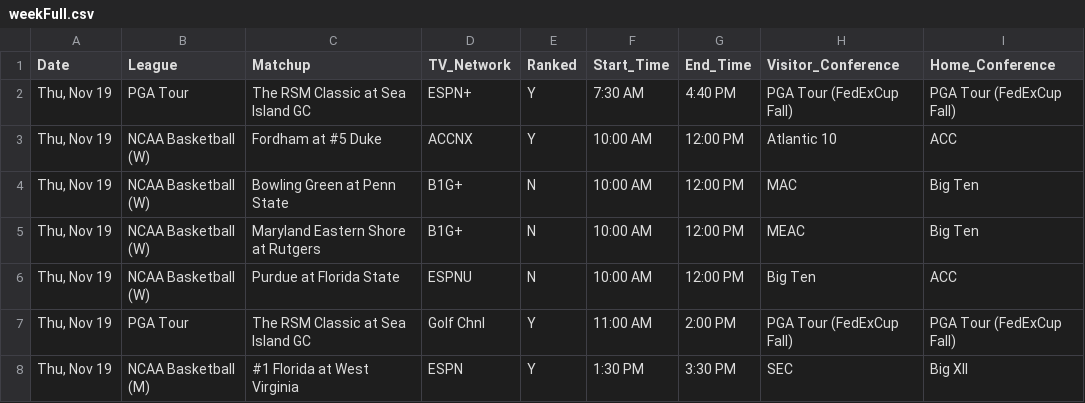
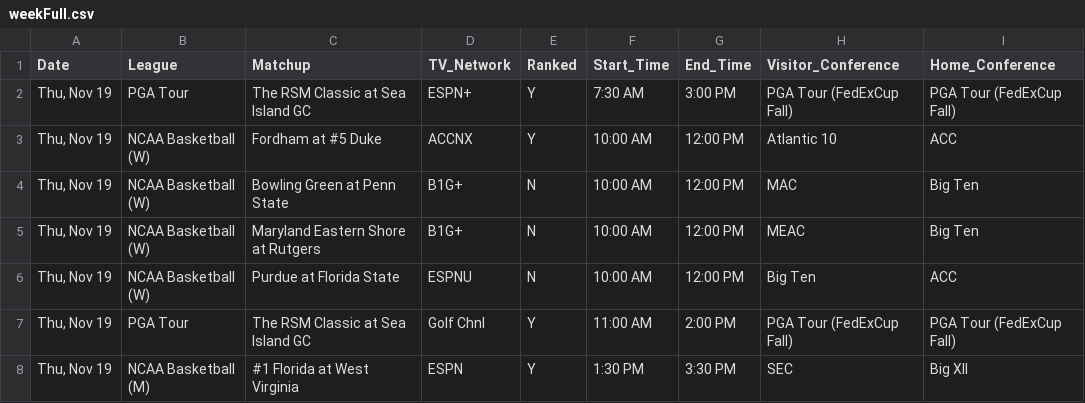
Before and after one commit to thesportsmatrix/live-broadcasts, a CSV file: currentWeek/weekFull.csv, drawn as a sheet; only a part is shown.

Commit message:
TV time update.

```diff
--- a/currentWeek/weekFull.csv
+++ b/currentWeek/weekFull.csv
@@ -1,3 +1,3 @@
 Date,League,Matchup,TV_Network,Ranked,Start_Time,End_Time,Visitor_Conference,Home_Conference
-"Thu, Nov 19",PGA Tour,The RSM Classic at Sea Island GC,ESPN+,Y,7:30 AM,4:40 PM,PGA Tour (FedExCup Fall),PGA Tour (FedExCup Fall)
+"Thu, Nov 19",PGA Tour,The RSM Classic at Sea Island GC,ESPN+,Y,7:30 AM,3:00 PM,PGA Tour (FedExCup Fall),PGA Tour (FedExCup Fall)
 "Thu, Nov 19",NCAA Basketball (W),Fordham at #5 Duke,ACCNX,Y,10:00 AM,12:00 PM,Atlantic 10,ACC
```
